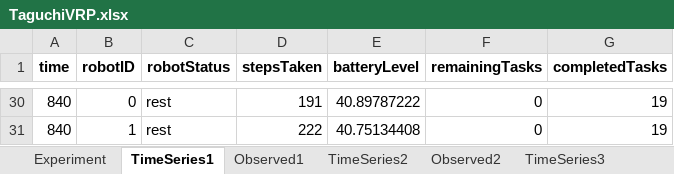
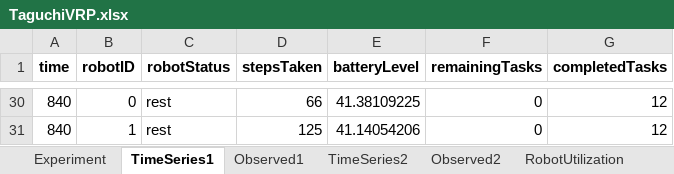
Before and after one commit to serenay7/rmfs-simulation, an Excel workbook: TaguchiVRP.xlsx, sheet TimeSeries1, drawn as a sheet; only a part is shown, gaps mark what is left out; values as stored, in another font and other column widths than the file's, no borders; the diff covers the shown part only; the diff names each change by its address in the sheet, - before the commit and + after, or states it on an @@ line.

```diff
--- a/TaguchiVRP.xlsx (sheet TimeSeries1)
+++ b/TaguchiVRP.xlsx (sheet TimeSeries1)
-sheet tab: TimeSeries3
+sheet tab: RobotUtilization
-D30 (stepsTaken): 191
+D30 (stepsTaken): 66
-E30 (batteryLevel): 40.89787222
+E30 (batteryLevel): 41.38109225
-G30:G31 (completedTasks): 19
+G30:G31 (completedTasks): 12
-D31 (stepsTaken): 222
+D31 (stepsTaken): 125
-E31 (batteryLevel): 40.75134408
+E31 (batteryLevel): 41.14054206
```
Also changed, not shown: 91 edited cells elsewhere in this sheet, sheet RobotUtilization, sheet UPH, sheet TimeSeries2, sheet Experiment, sheet TotalSteps, sheet Observed2, 1 more sheet, other sheet tabs, 2 other files.
